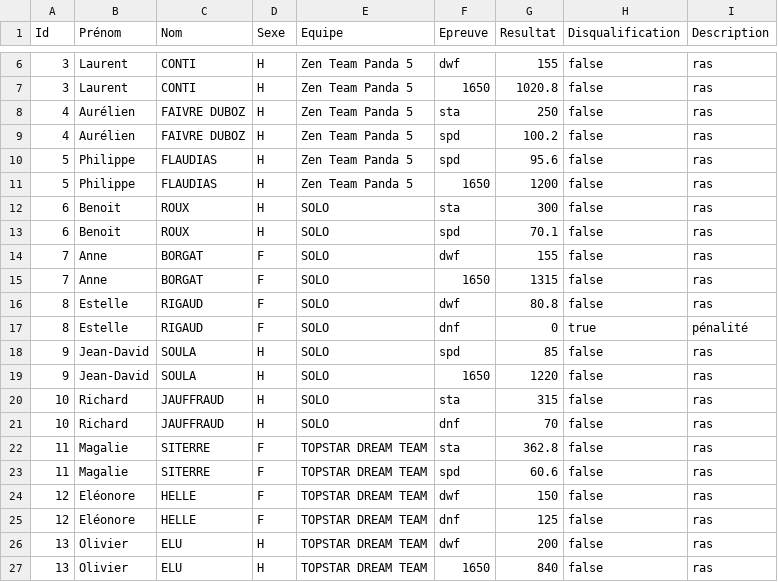
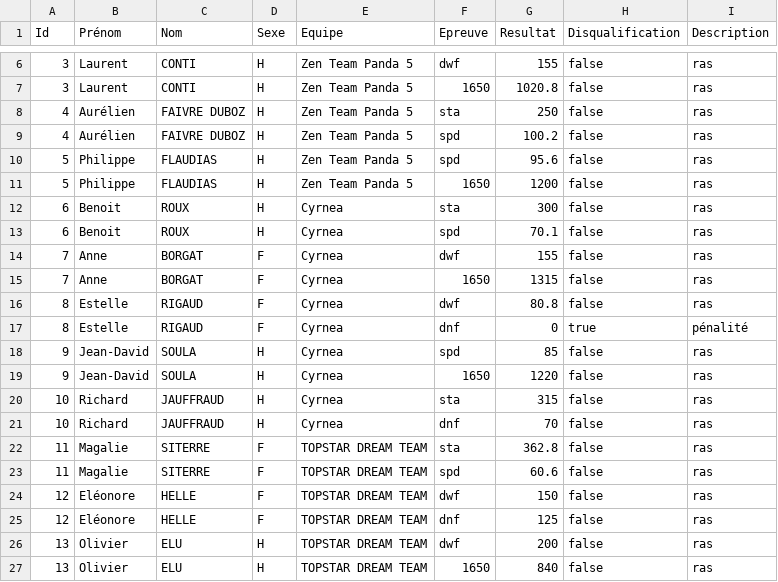
Before and after one commit to neokama/OpenApneeLyon, a CSV file: bin/import/classement.csv, drawn as a sheet; only a part is shown, gaps mark what is left out.

Commit message:
Ajout Solo et equipe imcomplete dans export classement equipe

```diff
--- a/bin/import/classement.csv
+++ b/bin/import/classement.csv
@@ -11,12 +11,12 @@
 5;Philippe;FLAUDIAS;H;Zen Team Panda 5;1650;1200;false;ras
-6;Benoit;ROUX;H;SOLO;sta;300;false;ras
-6;Benoit;ROUX;H;SOLO;spd;70.1;false;ras
-7;Anne;BORGAT;F;SOLO;dwf;155;false;ras
-7;Anne;BORGAT;F;SOLO;1650;1315;false;ras
-8;Estelle;RIGAUD;F;SOLO;dwf;80.8;false;ras
-8;Estelle;RIGAUD;F;SOLO;dnf;0;true;pénalité
-9;Jean-David;SOULA;H;SOLO;spd;85;false;ras
-9;Jean-David;SOULA;H;SOLO;1650;1220;false;ras
-10;Richard;JAUFFRAUD;H;SOLO;sta;315;false;ras
-10;Richard;JAUFFRAUD;H;SOLO;dnf;70;false;ras
+6;Benoit;ROUX;H;Cyrnea;sta;300;false;ras
+6;Benoit;ROUX;H;Cyrnea;spd;70.1;false;ras
+7;Anne;BORGAT;F;Cyrnea;dwf;155;false;ras
+7;Anne;BORGAT;F;Cyrnea;1650;1315;false;ras
+8;Estelle;RIGAUD;F;Cyrnea;dwf;80.8;false;ras
+8;Estelle;RIGAUD;F;Cyrnea;dnf;0;true;pénalité
+9;Jean-David;SOULA;H;Cyrnea;spd;85;false;ras
+9;Jean-David;SOULA;H;Cyrnea;1650;1220;false;ras
+10;Richard;JAUFFRAUD;H;Cyrnea;sta;315;false;ras
+10;Richard;JAUFFRAUD;H;Cyrnea;dnf;70;false;ras
 11;Magalie;SITERRE;F;TOPSTAR DREAM TEAM;sta;362.8;false;ras
```
Also changed, not shown: bin/export/Classement-Equipe.csv, bin/export/Classement.csv, 5 other files.
